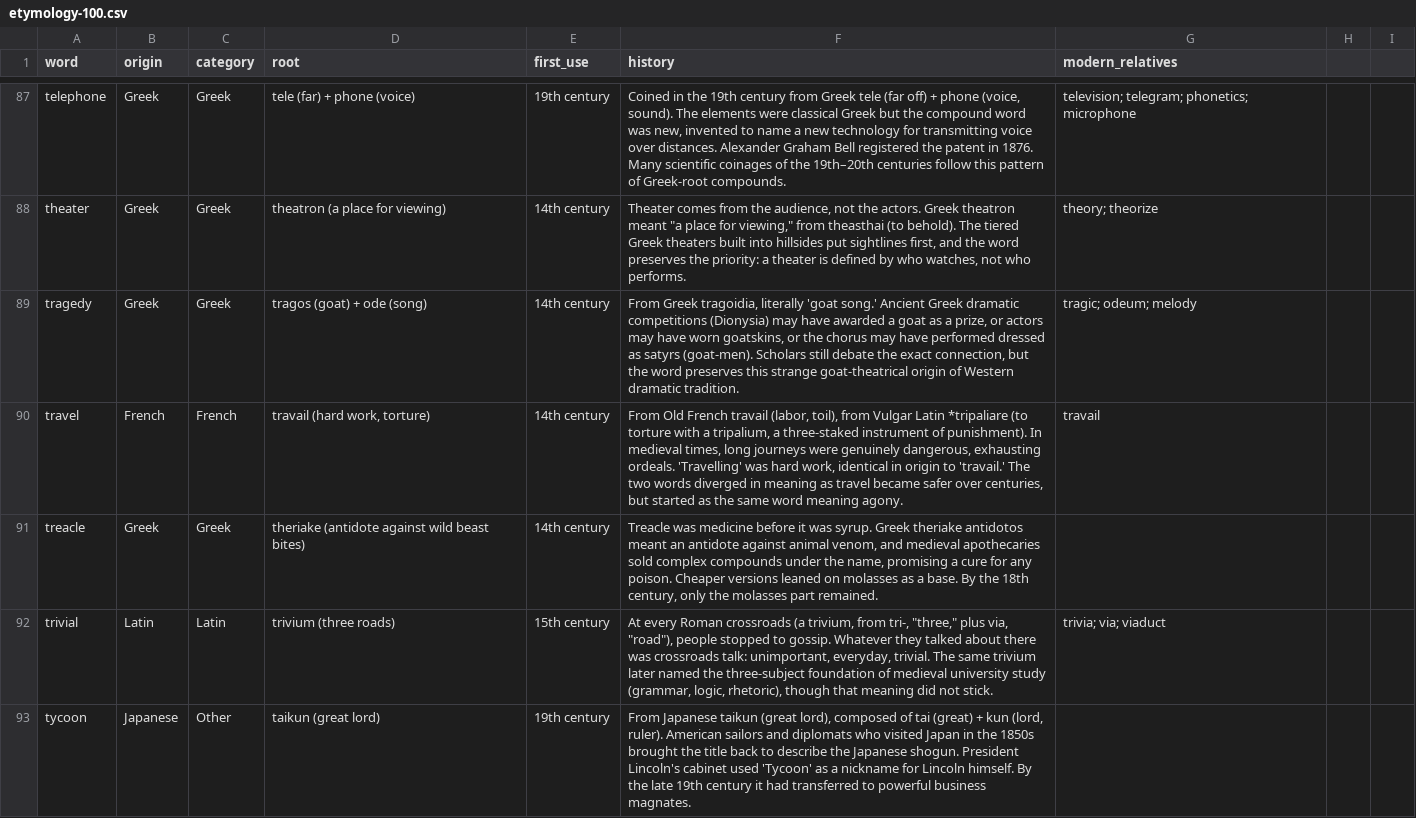
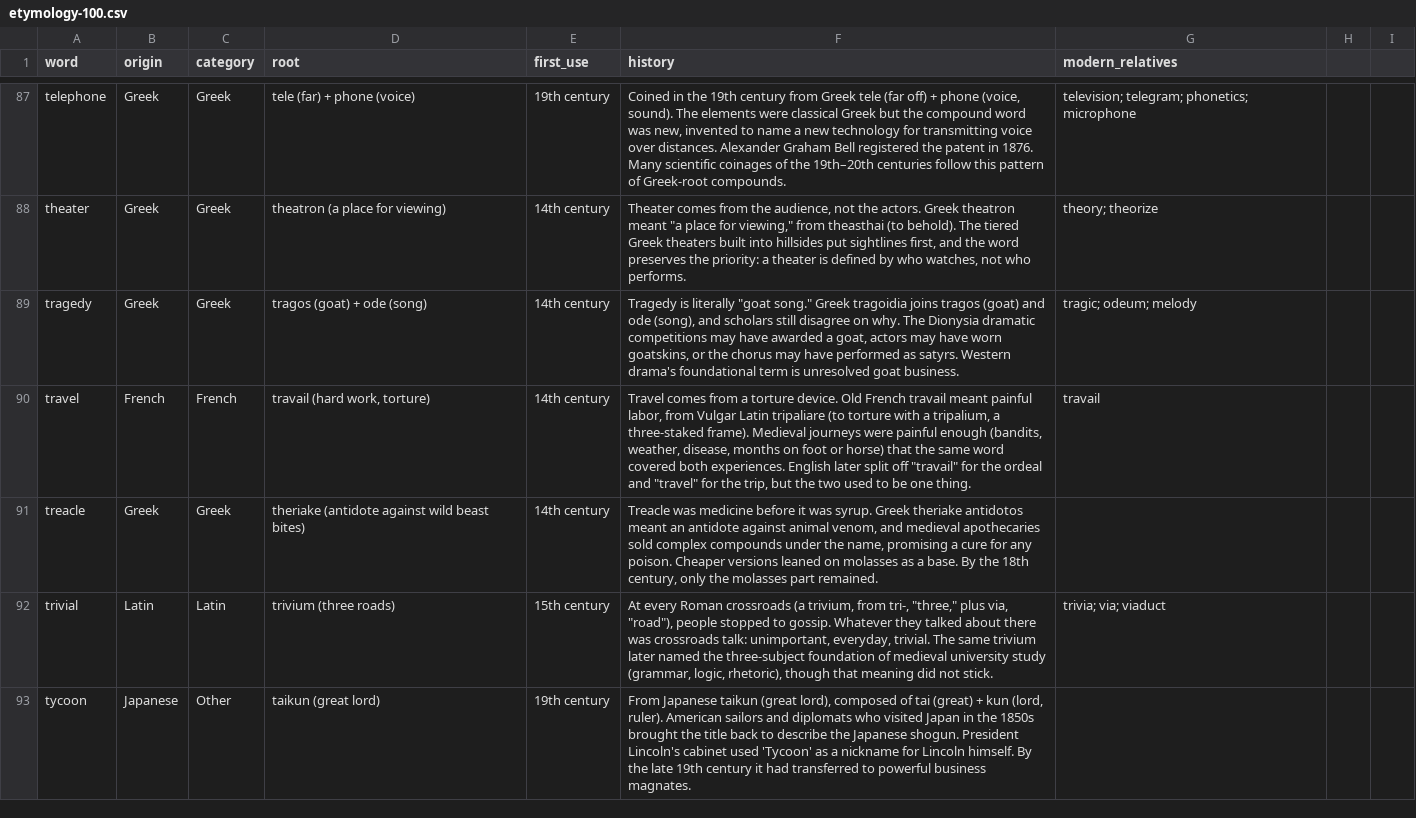
Before and after one commit to gdeetan/wordineer.com, a CSV file: data/etymology-100.csv, drawn as a sheet; only a part is shown, gaps mark what is left out; the diff covers the shown part only.

Commit message:
copy(etymology-100): rewrite 10 more cards (batch 5) for structural variety
- Vary openers across school, tragedy, typhoon, meander, algebra, coffee,
  zero, sabotage, travel, mortgage (reveal, book, place, object,
  concept-history, two-routes)
- Finishes off Latin/Greek "From..." stragglers; introduces Arabic and French
- Facts unchanged; only the history field is rewritten
- "From [lang]..." openers now 35/100 (started at 81)

```diff
--- a/data/etymology-100.csv
+++ b/data/etymology-100.csv
@@ -88,4 +88,4 @@ telephone,Greek,Greek,tele (far) + phone (voice),19th century,"Coined in the 19t
 theater,Greek,Greek,theatron (a place for viewing),14th century,"Theater comes from the audience, not the actors. Greek theatron meant ""a place for viewing,"" from theasthai (to behold). The tiered Greek theaters built into hillsides put sightlines first, and the word preserves the priority: a theater is defined by who watches, not who performs.",theory; theorize
-tragedy,Greek,Greek,tragos (goat) + ode (song),14th century,"From Greek tragoidia, literally 'goat song.' Ancient Greek dramatic competitions (Dionysia) may have awarded a goat as a prize, or actors may have worn goatskins, or the chorus may have performed dressed as satyrs (goat-men). Scholars still debate the exact connection, but the word preserves this strange goat-theatrical origin of Western dramatic tradition.",tragic; odeum; melody
-travel,French,French,"travail (hard work, torture)",14th century,"From Old French travail (labor, toil), from Vulgar Latin *tripaliare (to torture with a tripalium, a three-staked instrument of punishment). In medieval times, long journeys were genuinely dangerous, exhausting ordeals. 'Travelling' was hard work, identical in origin to 'travail.' The two words diverged in meaning as travel became safer over centuries, but started as the same word meaning agony.",travail
+tragedy,Greek,Greek,tragos (goat) + ode (song),14th century,"Tragedy is literally ""goat song."" Greek tragoidia joins tragos (goat) and ode (song), and scholars still disagree on why. The Dionysia dramatic competitions may have awarded a goat, actors may have worn goatskins, or the chorus may have performed as satyrs. Western drama's foundational term is unresolved goat business.",tragic; odeum; melody
+travel,French,French,"travail (hard work, torture)",14th century,"Travel comes from a torture device. Old French travail meant painful labor, from Vulgar Latin tripaliare (to torture with a tripalium, a three-staked frame). Medieval journeys were painful enough (bandits, weather, disease, months on foot or horse) that the same word covered both experiences. English later split off ""travail"" for the ordeal and ""travel"" for the trip, but the two used to be one thing.",travail
 treacle,Greek,Greek,theriake (antidote against wild beast bites),14th century,"Treacle was medicine before it was syrup. Greek theriake antidotos meant an antidote against animal venom, and medieval apothecaries sold complex compounds under the name, promising a cure for any poison. Cheaper versions leaned on molasses as a base. By the 18th century, only the molasses part remained.",
```
Also changed, not shown: 8 edited cells elsewhere in this file, 2 other files.
